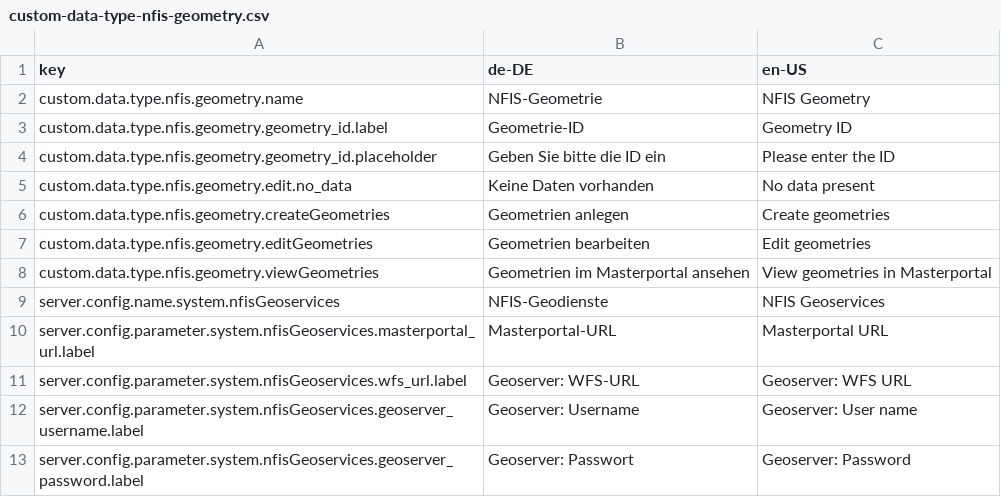
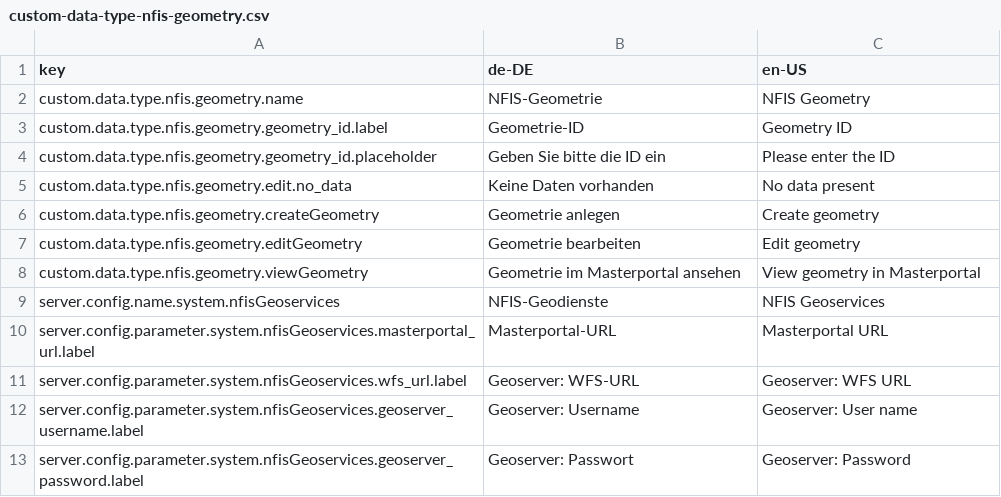
Before and after one commit to programmfabrik/fylr-plugin-custom-data-type-nfis-geometry, a CSV file: l10n/custom-data-type-nfis-geometry.csv, drawn as a sheet.

Commit message:
Rename functions & button labels ("geometries" to "geometry")

```diff
--- a/l10n/custom-data-type-nfis-geometry.csv
+++ b/l10n/custom-data-type-nfis-geometry.csv
@@ -5,5 +5,5 @@ custom.data.type.nfis.geometry.geometry_id.placeholder,Geben Sie bitte die ID ei
 custom.data.type.nfis.geometry.edit.no_data,Keine Daten vorhanden,No data present
-custom.data.type.nfis.geometry.createGeometries,Geometrien anlegen,Create geometries
-custom.data.type.nfis.geometry.editGeometries,Geometrien bearbeiten,Edit geometries
-custom.data.type.nfis.geometry.viewGeometries,Geometrien im Masterportal ansehen,View geometries in Masterportal
+custom.data.type.nfis.geometry.createGeometry,Geometrie anlegen,Create geometry
+custom.data.type.nfis.geometry.editGeometry,Geometrie bearbeiten,Edit geometry
+custom.data.type.nfis.geometry.viewGeometry,Geometrie im Masterportal ansehen,View geometry in Masterportal
 server.config.name.system.nfisGeoservices,NFIS-Geodienste,NFIS Geoservices
```
Also changed, not shown: 1 other file.
